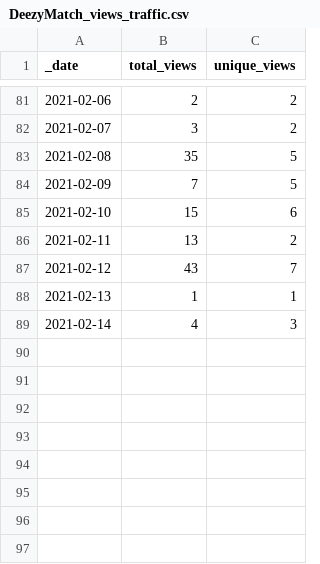
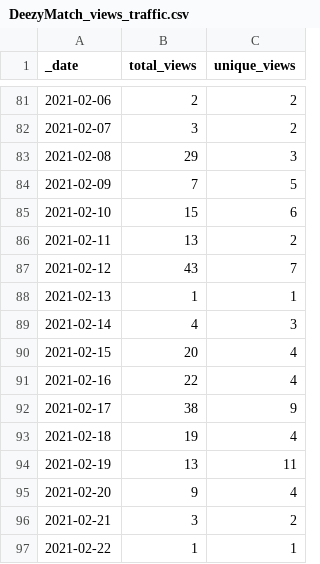
Before and after one commit to Living-with-machines/github_stats_report, a CSV file: view_data/DeezyMatch_views_traffic.csv, drawn as a sheet; only a part is shown, gaps mark what is left out.

Commit message:
Update GitHub traffic report

```diff
--- a/view_data/DeezyMatch_views_traffic.csv
+++ b/view_data/DeezyMatch_views_traffic.csv
@@ -82,3 +82,3 @@ _date,total_views,unique_views
 2021-02-07,3,2
-2021-02-08,35,5
+2021-02-08,29,3
 2021-02-09,7,5
@@ -89 +89,9 @@ _date,total_views,unique_views
 2021-02-14,4,3
+2021-02-15,20,4
+2021-02-16,22,4
+2021-02-17,38,9
+2021-02-18,19,4
+2021-02-19,13,11
+2021-02-20,9,4
+2021-02-21,3,2
+2021-02-22,1,1
```
Also changed, not shown: clone_data/D3_JS_viz_in_a_Python_Jupyter_notebook_clones_traffic.csv, clone_data/DeezyMatch_clones_traffic.csv, 12 other files.
